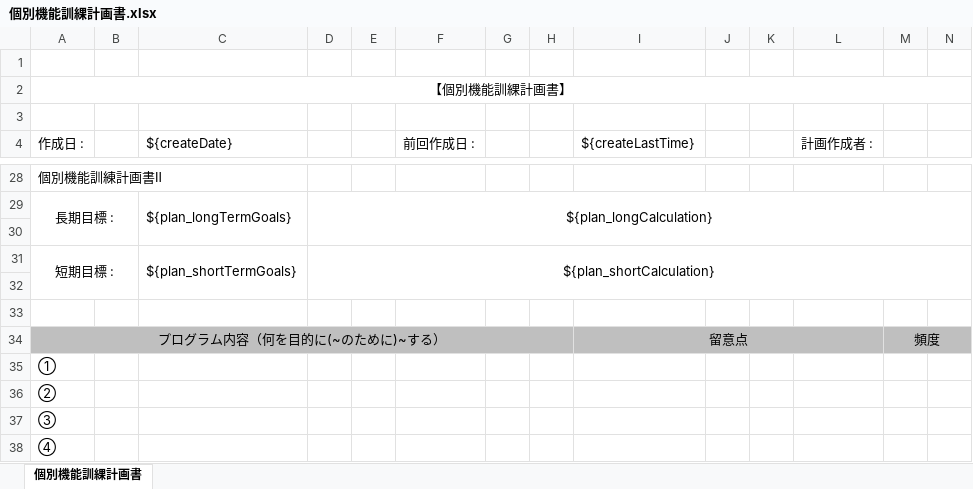
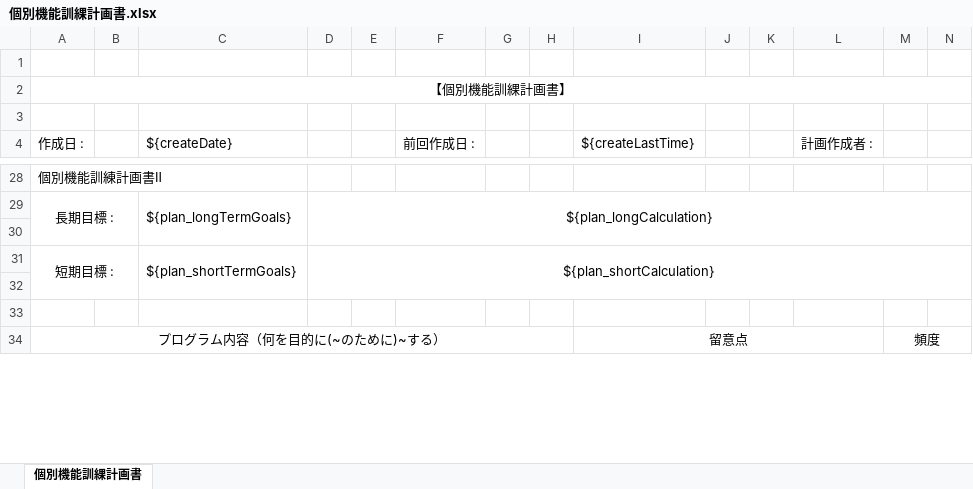
Before and after one commit to pfm-xue/dgs-medical, an Excel workbook: service-api/public/個別機能訓綶計画書.xlsx, sheet 個別機能訓綶計画書, drawn as a sheet; only a part is shown, gaps mark what is left out; values as stored, in another font and other column widths than the file's, no borders; removed rows and columns are numbered as before the commit, all else as after; rows hold the shown columns only; the diff covers the shown part only; the diff names each change by its address in the sheet, - before the commit and + after, or states it on an @@ line.

```diff
--- a/service-api/public/個別機能訓綶計画書.xlsx (sheet 個別機能訓綶計画書)
+++ b/service-api/public/個別機能訓綶計画書.xlsx (sheet 個別機能訓綶計画書)
-A34:N34 fill: #BFBFBF
+A34:N34 fill: none
-row 35: ①
-row 36: ②
-row 37: ③
-row 38: ④
```
Also changed, not shown: 7 added rows, 3 removed rows, 3 edited cells, cell formats and merged cells elsewhere in this sheet, 5 other files.
